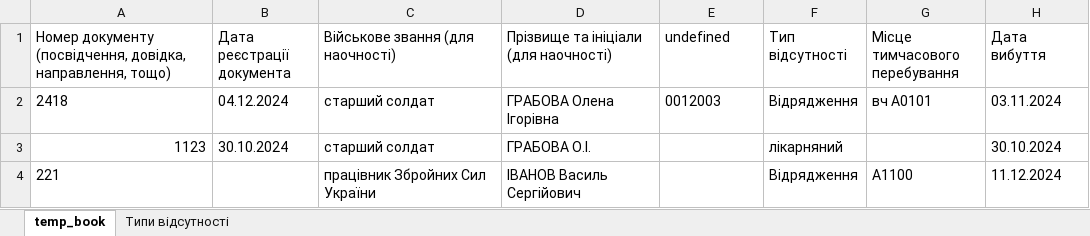
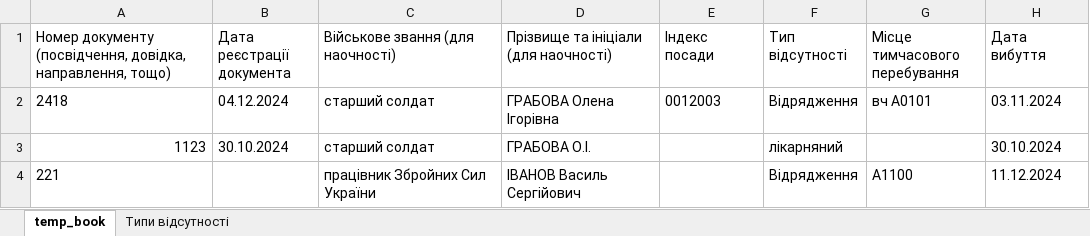
Before and after one commit to ArMANIAK/directives_generator, an Excel workbook: renderer/res/Книга тимчасової відсутності.xlsx, sheet temp_book, drawn as a sheet; only a part is shown; values as stored, in another font and other column widths than the file's, no borders; the diff names each change by its address in the sheet, - before the commit and + after, or states it on an @@ line.

```diff
--- a/renderer/res/Книга тимчасової відсутності.xlsx (sheet temp_book)
+++ b/renderer/res/Книга тимчасової відсутності.xlsx (sheet temp_book)
-E1: undefined
+E1: Індекс посади
```
Also changed, not shown: renderer/dictionaries/Словники.xlsx, 1 other file.
